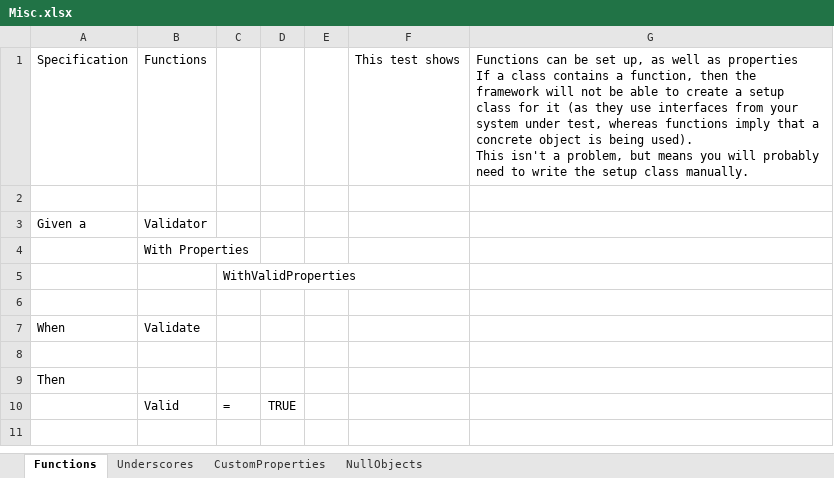
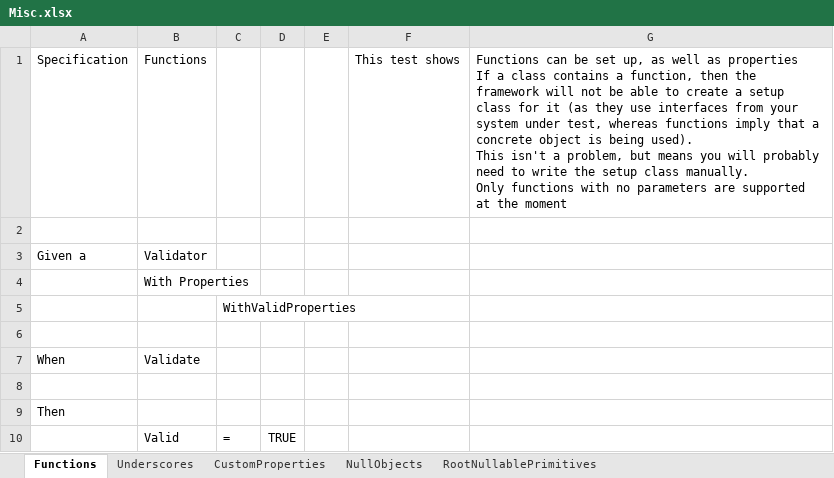
Before and after one commit to resgroup/customer-tests-excel, an Excel workbook: SampleTests/ExcelTests/Misc.xlsx, sheet Functions, drawn as a sheet; values as stored, in another font and other column widths than the file's, no borders; conditional formats not drawn; ↵ is a line break in a cell; the diff names each change by its address in the sheet, - before the commit and + after, or states it on an @@ line.

Commit message:
Generate nullables on root classes only if there are null values

```diff
--- a/SampleTests/ExcelTests/Misc.xlsx (sheet Functions)
+++ b/SampleTests/ExcelTests/Misc.xlsx (sheet Functions)
+sheet tab: RootNullablePrimitives
-G1: …class manually.
+G1: …class manually. ↵ Only functions with no parameters are supported at the moment
```
Also changed, not shown: sheet NullObjects, 6 other files.
